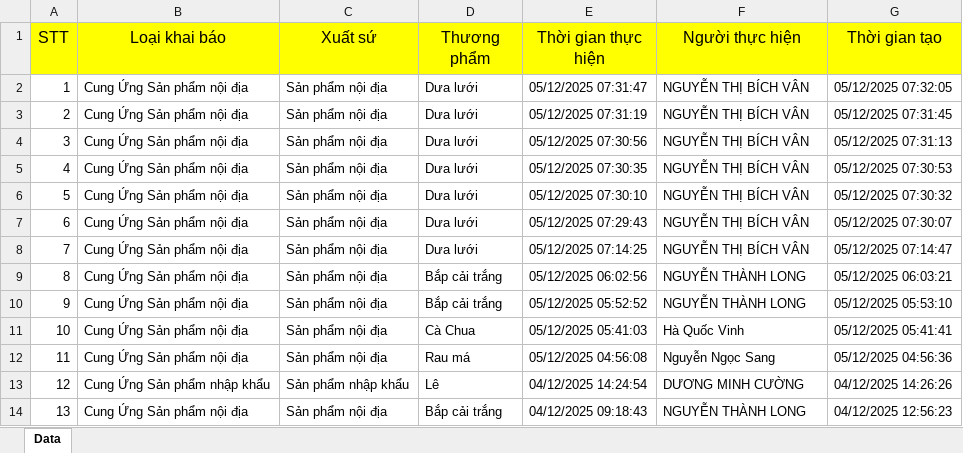
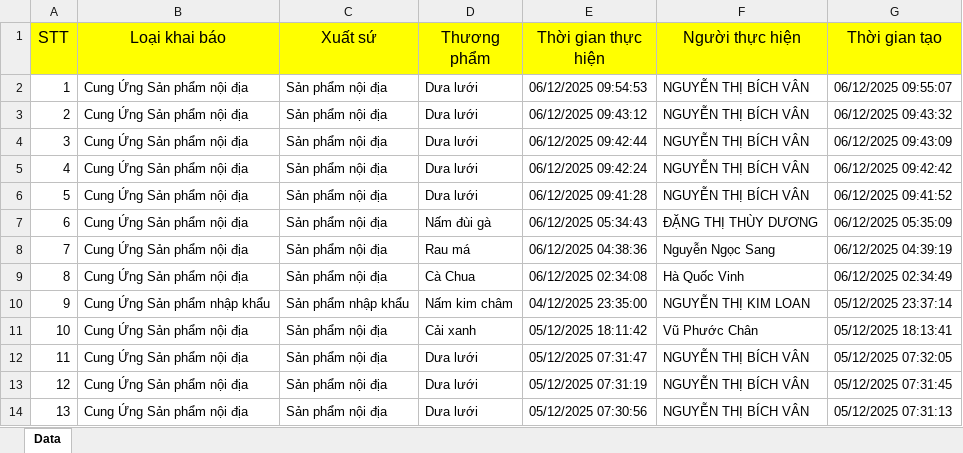
Before and after one commit to namlhn/binhdienreport, an Excel workbook: data/Suppliers.xlsx, sheet Data, drawn as a sheet; only a part is shown; the shorter side is filled out with more unchanged rows; values as stored, in another font and other column widths than the file's, no borders; addresses are those after the commit; the diff names each change by its address in the sheet, - before the commit and + after, or states it on an @@ line.

```diff
--- a/data/Suppliers.xlsx (sheet Data)
+++ b/data/Suppliers.xlsx (sheet Data)
+row 2: 1 | Cung Ứng Sản phẩm nội địa | Sản phẩm nội địa | Dưa lưới | 06/12/2025 09:54:53 | NGUYỄN THỊ BÍCH VÂN | 06/12/2025 09:55:07
+row 3: 2 | Cung Ứng Sản phẩm nội địa | Sản phẩm nội địa | Dưa lưới | 06/12/2025 09:43:12 | NGUYỄN THỊ BÍCH VÂN | 06/12/2025 09:43:32
+row 4: 3 | Cung Ứng Sản phẩm nội địa | Sản phẩm nội địa | Dưa lưới | 06/12/2025 09:42:44 | NGUYỄN THỊ BÍCH VÂN | 06/12/2025 09:43:09
+row 5: 4 | Cung Ứng Sản phẩm nội địa | Sản phẩm nội địa | Dưa lưới | 06/12/2025 09:42:24 | NGUYỄN THỊ BÍCH VÂN | 06/12/2025 09:42:42
+row 6: 5 | Cung Ứng Sản phẩm nội địa | Sản phẩm nội địa | Dưa lưới | 06/12/2025 09:41:28 | NGUYỄN THỊ BÍCH VÂN | 06/12/2025 09:41:52
+row 7: 6 | Cung Ứng Sản phẩm nội địa | Sản phẩm nội địa | Nấm đùi gà | 06/12/2025 05:34:43 | ĐẶNG THỊ THÙY DƯƠNG | 06/12/2025 05:35:09
+row 8: 7 | Cung Ứng Sản phẩm nội địa | Sản phẩm nội địa | Rau má | 06/12/2025 04:38:36 | Nguyễn Ngọc Sang | 06/12/2025 04:39:19
+row 9: 8 | Cung Ứng Sản phẩm nội địa | Sản phẩm nội địa | Cà Chua | 06/12/2025 02:34:08 | Hà Quốc Vinh | 06/12/2025 02:34:49
+row 10: 9 | Cung Ứng Sản phẩm nhập khẩu | Sản phẩm nhập khẩu | Nấm kim châm | 04/12/2025 23:35:00 | NGUYỄN THỊ KIM LOAN | 05/12/2025 23:37:14
+row 11: 10 | Cung Ứng Sản phẩm nội địa | Sản phẩm nội địa | Cải xanh | 05/12/2025 18:11:42 | Vũ Phước Chân | 05/12/2025 18:13:41
@@ column A (STT) renumbered from row 12 down @@
```
Also changed, not shown: data/Distributors.xlsx, 1 other file.
